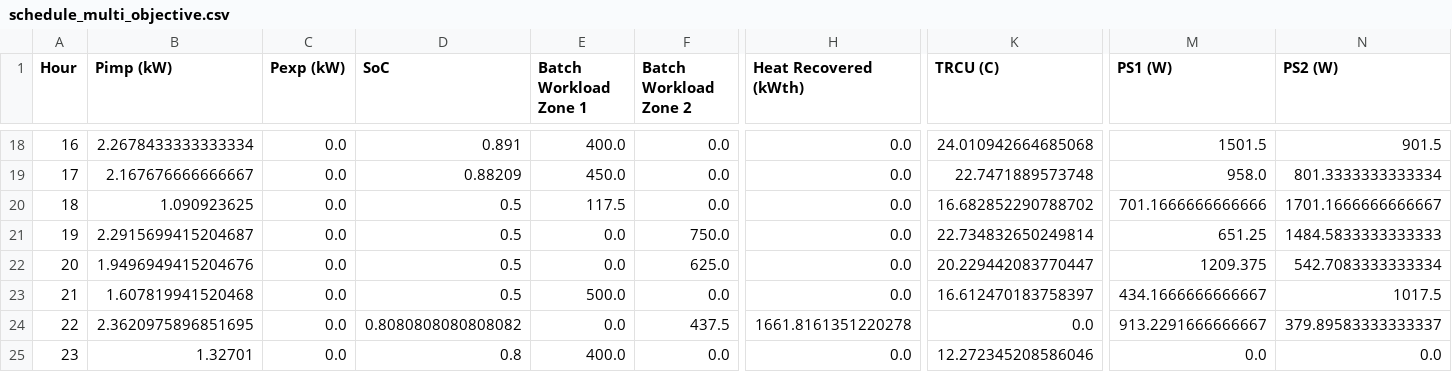
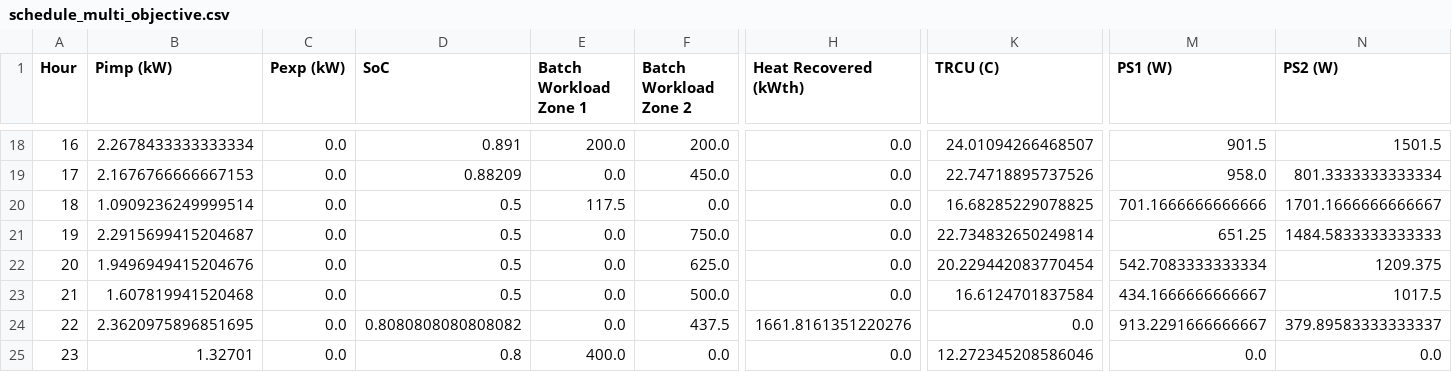
Before and after one commit to waritS4R4/RA_project, a CSV file: schedule_multi_objective.csv, drawn as a sheet; only a part is shown, gaps mark what is left out; the diff covers the shown part only; the diff names each change by its address in the sheet, - before the commit and + after, or states it on an @@ line.

```diff
--- a/schedule_multi_objective.csv
+++ b/schedule_multi_objective.csv
-E18 (Batch Workload Zone 1): 400.0
+E18 (Batch Workload Zone 1): 200.0
-F18 (Batch Workload Zone 2): 0.0
+F18 (Batch Workload Zone 2): 200.0
-K18 (TRCU (C)): 24.010942664685068
+K18 (TRCU (C)): 24.01094266468507
-M18 (PS1 (W)): 1501.5
+M18 (PS1 (W)): 901.5
-N18 (PS2 (W)): 901.5
+N18 (PS2 (W)): 1501.5
-B19 (Pimp (kW)): 2.167676666666667
+B19 (Pimp (kW)): 2.1676766666667153
-E19 (Batch Workload Zone 1): 450.0
+E19 (Batch Workload Zone 1): 0.0
-F19 (Batch Workload Zone 2): 0.0
+F19 (Batch Workload Zone 2): 450.0
-K19 (TRCU (C)): 22.7471889573748
+K19 (TRCU (C)): 22.74718895737526
-B20 (Pimp (kW)): 1.090923625
+B20 (Pimp (kW)): 1.0909236249999514
-K20 (TRCU (C)): 16.682852290788702
+K20 (TRCU (C)): 16.68285229078825
-K22 (TRCU (C)): 20.229442083770447
+K22 (TRCU (C)): 20.229442083770454
-M22 (PS1 (W)): 1209.375
+M22 (PS1 (W)): 542.7083333333334
-N22 (PS2 (W)): 542.7083333333334
+N22 (PS2 (W)): 1209.375
-E23 (Batch Workload Zone 1): 500.0
+E23 (Batch Workload Zone 1): 0.0
-F23 (Batch Workload Zone 2): 0.0
+F23 (Batch Workload Zone 2): 500.0
-K23 (TRCU (C)): 16.612470183758397
+K23 (TRCU (C)): 16.6124701837584
-H24 (Heat Recovered (kWth)): 1661.8161351220278
+H24 (Heat Recovered (kWth)): 1661.8161351220276
```
Also changed, not shown: 29 edited cells elsewhere in this file, hour_forecasts.csv, states.csv, 11 other files.
